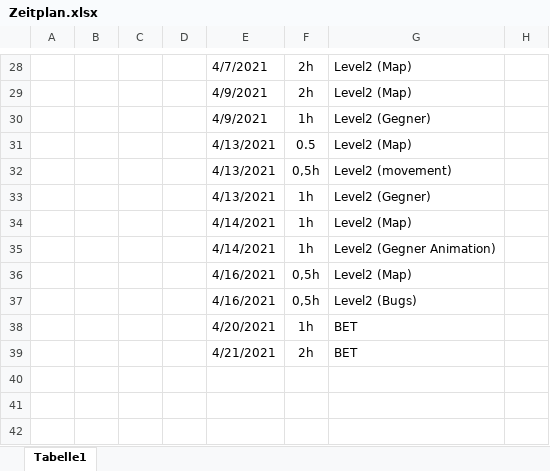
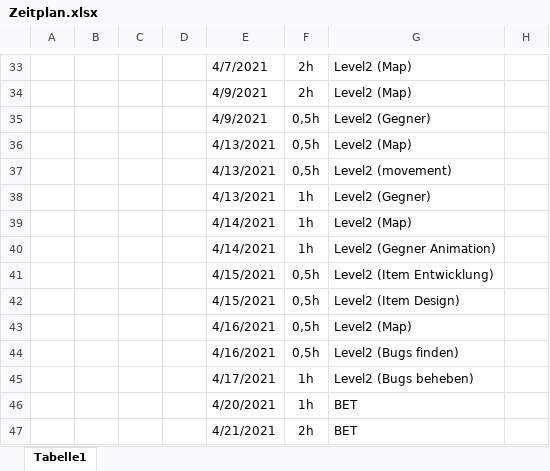
Before and after one commit to LukasSchneider1/Game-Information, an Excel workbook: Zeitplan.xlsx, sheet Tabelle1, drawn as a sheet; only a part is shown, gaps mark what is left out; values as stored, in another font and other column widths than the file's, no borders; addresses are those after the commit; the diff covers the shown part only; the diff names each change by its address in the sheet, - before the commit and + after, or states it on an @@ line.

```diff
--- a/Zeitplan.xlsx (sheet Tabelle1)
+++ b/Zeitplan.xlsx (sheet Tabelle1)
-F35: 1h
+F35: 0,5h
-F36: 0.5
+F36: 0,5h
+row 41:  |  |  |  | 4/15/2021 | 0,5h | Level2 (Item Entwicklung)
+row 42:  |  |  |  | 4/15/2021 | 0,5h | Level2 (Item Design)
-G44: Level2 (Bugs)
+G44: Level2 (Bugs finden)
+row 45:  |  |  |  | 4/17/2021 | 1h | Level2 (Bugs beheben)
```
Also changed, not shown: 5 added rows, 22 edited cells, cell formats and merged cells elsewhere in this sheet, Kostenplan.xlsx.
